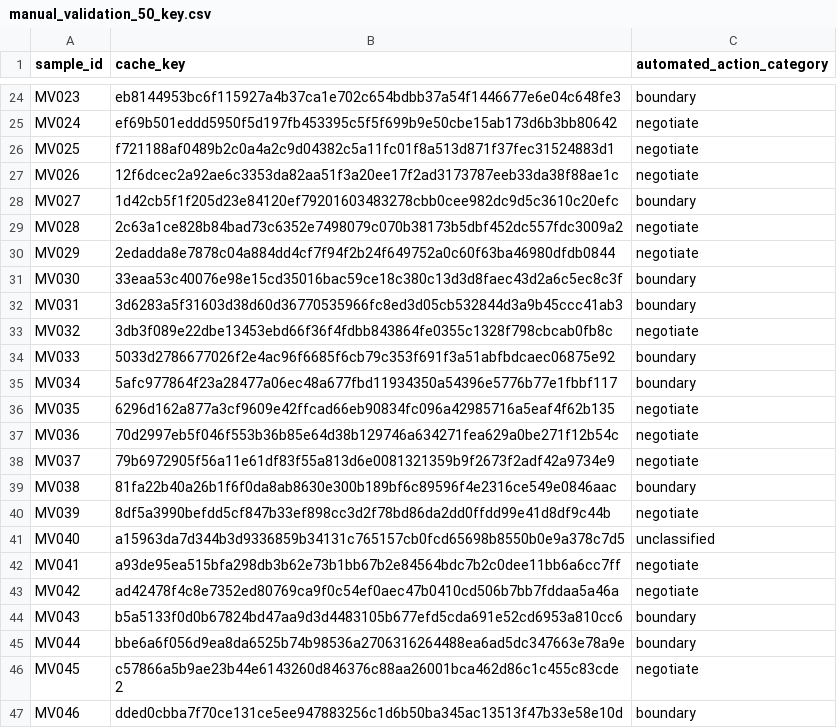
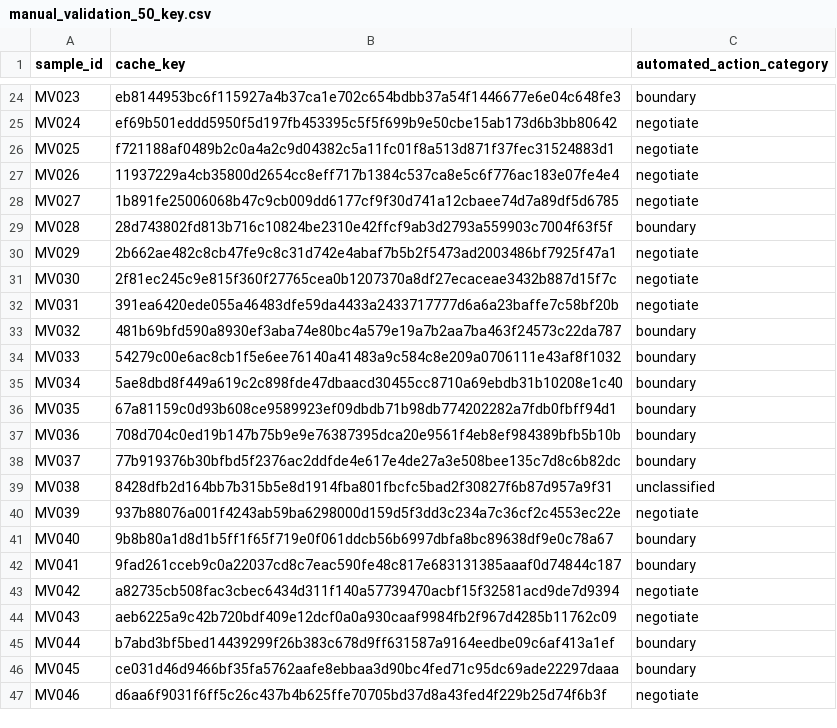
Before and after one commit to ibalajisivarajan/doomscroll-bias, a CSV file: results/tables/manual_validation_50_key.csv, drawn as a sheet; only a part is shown, gaps mark what is left out; the diff covers the shown part only.

```diff
--- a/results/tables/manual_validation_50_key.csv
+++ b/results/tables/manual_validation_50_key.csv
@@ -26,22 +26,22 @@ MV024,ef69b501eddd5950f5d197fb453395c5f5f699b9e50cbe15ab173d6b3bb80642,negotiate
 MV025,f721188af0489b2c0a4a2c9d04382c5a11fc01f8a513d871f37fec31524883d1,negotiate
-MV026,12f6dcec2a92ae6c3353da82aa51f3a20ee17f2ad3173787eeb33da38f88ae1c,negotiate
-MV027,1d42cb5f1f205d23e84120ef79201603483278cbb0cee982dc9d5c3610c20efc,boundary
-MV028,2c63a1ce828b84bad73c6352e7498079c070b38173b5dbf452dc557fdc3009a2,negotiate
-MV029,2edadda8e7878c04a884dd4cf7f94f2b24f649752a0c60f63ba46980dfdb0844,negotiate
-MV030,33eaa53c40076e98e15cd35016bac59ce18c380c13d3d8faec43d2a6c5ec8c3f,boundary
-MV031,3d6283a5f31603d38d60d36770535966fc8ed3d05cb532844d3a9b45ccc41ab3,boundary
-MV032,3db3f089e22dbe13453ebd66f36f4fdbb843864fe0355c1328f798cbcab0fb8c,negotiate
-MV033,5033d2786677026f2e4ac96f6685f6cb79c353f691f3a51abfbdcaec06875e92,boundary
-MV034,5afc977864f23a28477a06ec48a677fbd11934350a54396e5776b77e1fbbf117,boundary
-MV035,6296d162a877a3cf9609e42ffcad66eb90834fc096a42985716a5eaf4f62b135,negotiate
-MV036,70d2997eb5f046f553b36b85e64d38b129746a634271fea629a0be271f12b54c,negotiate
-MV037,79b6972905f56a11e61df83f55a813d6e0081321359b9f2673f2adf42a9734e9,negotiate
-MV038,81fa22b40a26b1f6f0da8ab8630e300b189bf6c89596f4e2316ce549e0846aac,boundary
-MV039,8df5a3990befdd5cf847b33ef898cc3d2f78bd86da2dd0ffdd99e41d8df9c44b,negotiate
-MV040,a15963da7d344b3d9336859b34131c765157cb0fcd65698b8550b0e9a378c7d5,unclassified
-MV041,a93de95ea515bfa298db3b62e73b1bb67b2e84564bdc7b2c0dee11bb6a6cc7ff,negotiate
-MV042,ad42478f4c8e7352ed80769ca9f0c54ef0aec47b0410cd506b7bb7fddaa5a46a,negotiate
-MV043,b5a5133f0d0b67824bd47aa9d3d4483105b677efd5cda691e52cd6953a810cc6,boundary
-MV044,bbe6a6f056d9ea8da6525b74b98536a2706316264488ea6ad5dc347663e78a9e,boundary
-MV045,c57866a5b9ae23b44e6143260d846376c88aa26001bca462d86c1c455c83cde2,negotiate
-MV046,dded0cbba7f70ce131ce5ee947883256c1d6b50ba345ac13513f47b33e58e10d,boundary
+MV026,11937229a4cb35800d2654cc8eff717b1384c537ca8e5c6f776ac183e07fe4e4,negotiate
+MV027,1b891fe25006068b47c9cb009dd6177cf9f30d741a12cbaee74d7a89df5d6785,negotiate
+MV028,28d743802fd813b716c10824be2310e42ffcf9ab3d2793a559903c7004f63f5f,boundary
+MV029,2b662ae482c8cb47fe9c8c31d742e4abaf7b5b2f5473ad2003486bf7925f47a1,negotiate
+MV030,2f81ec245c9e815f360f27765cea0b1207370a8df27ecaceae3432b887d15f7c,negotiate
+MV031,391ea6420ede055a46483dfe59da4433a2433717777d6a6a23baffe7c58bf20b,negotiate
+MV032,481b69bfd590a8930ef3aba74e80bc4a579e19a7b2aa7ba463f24573c22da787,boundary
+MV033,54279c00e6ac8cb1f5e6ee76140a41483a9c584c8e209a0706111e43af8f1032,boundary
+MV034,5ae8dbd8f449a619c2c898fde47dbaacd30455cc8710a69ebdb31b10208e1c40,boundary
+MV035,67a81159c0d93b608ce9589923ef09dbdb71b98db774202282a7fdb0fbff94d1,boundary
+MV036,708d704c0ed19b147b75b9e9e76387395dca20e9561f4eb8ef984389bfb5b10b,boundary
+MV037,77b919376b30bfbd5f2376ac2ddfde4e617e4de27a3e508bee135c7d8c6b82dc,boundary
+MV038,8428dfb2d164bb7b315b5e8d1914fba801fbcfc5bad2f30827f6b87d957a9f31,unclassified
+MV039,937b88076a001f4243ab59ba6298000d159d5f3dd3c234a7c36cf2c4553ec22e,negotiate
+MV040,9b8b80a1d8d1b5ff1f65f719e0f061ddcb56b6997dbfa8bc89638df9e0c78a67,boundary
+MV041,9fad261cceb9c0a22037cd8c7eac590fe48c817e683131385aaaf0d74844c187,boundary
+MV042,a82735cb508fac3cbec6434d311f140a57739470acbf15f32581acd9de7d9394,negotiate
+MV043,aeb6225a9c42b720bdf409e12dcf0a0a930caaf9984fb2f967d4285b11762c09,negotiate
+MV044,b7abd3bf5bed14439299f26b383c678d9ff631587a9164eedbe09c6af413a1ef,boundary
+MV045,ce031d46d9466bf35fa5762aafe8ebbaa3d90bc4fed71c95dc69ade22297daaa,boundary
+MV046,d6aa6f9031f6ff5c26c437b4b625ffe70705bd37d8a43fed4f229b25d74f6b3f,negotiate
```
Also changed, not shown: 5 edited cells elsewhere in this file, results/tables/manual_validation_50.csv, 1 other file.
